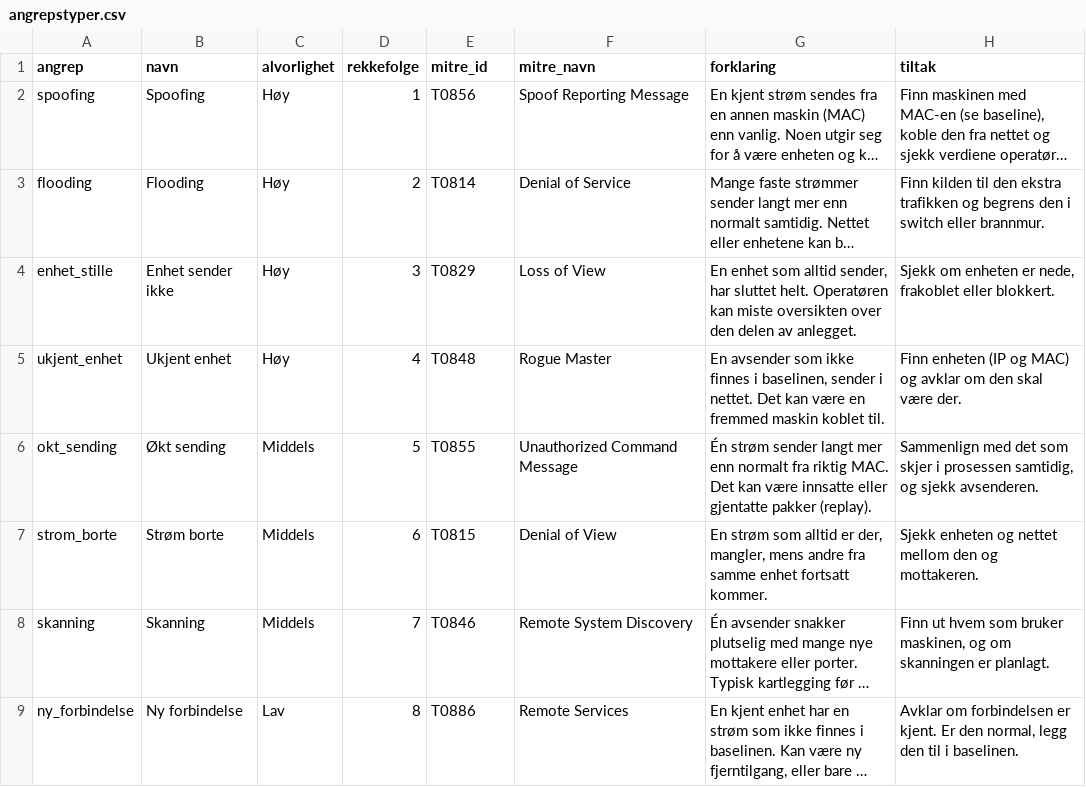
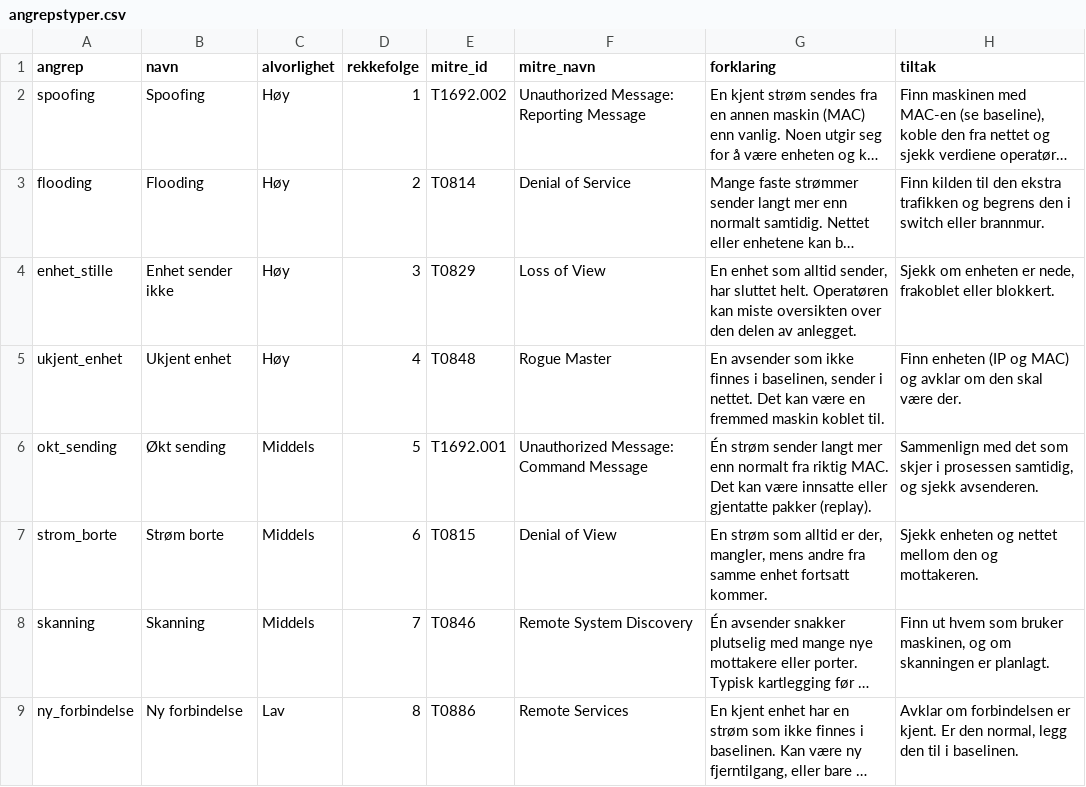
Before and after one commit to amalierantrud/Coresim-app, a CSV file: ot_attack_detection/lookups/angrepstyper.csv, drawn as a sheet; long unchanged cells end in …; the diff names each change by its address in the sheet, - before the commit and + after, or states it on an @@ line.

Commit message:
mitre

```diff
--- a/ot_attack_detection/lookups/angrepstyper.csv
+++ b/ot_attack_detection/lookups/angrepstyper.csv
-E2 (mitre_id): T0856
+E2 (mitre_id): T1692.002
-F2 (mitre_navn): Spoof Reporting Message
+F2 (mitre_navn): Unauthorized Message: Reporting Message
-E6 (mitre_id): T0855
+E6 (mitre_id): T1692.001
-F6 (mitre_navn): Unauthorized Command Message
+F6 (mitre_navn): Unauthorized Message: Command Message
```
Also changed, not shown: 4 other files.
